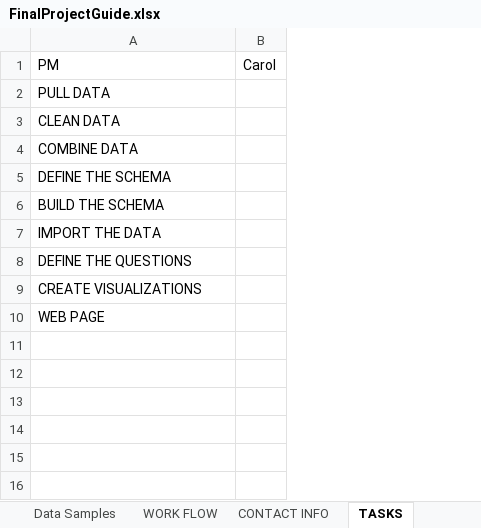
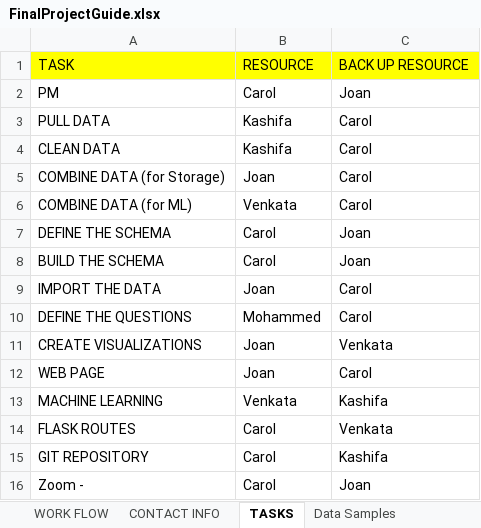
Before and after one commit to cmpietro/FinalProject-MachineLearning, an Excel workbook: PROJECT DOCUMENTATION/FinalProjectGuide.xlsx, sheet TASKS, drawn as a sheet; values as stored, in another font and other column widths than the file's, no borders; 1 other sheet too large or unreadable and not compared; removed rows and columns are numbered as before the commit, all else as after; the diff names each change by its address in the sheet, - before the commit and + after, or states it on an @@ line.

```diff
--- a/PROJECT DOCUMENTATION/FinalProjectGuide.xlsx (sheet TASKS)
+++ b/PROJECT DOCUMENTATION/FinalProjectGuide.xlsx (sheet TASKS)
@@ sheet tab order changed: WORK FLOW | CONTACT INFO | TASKS | Data Samples @@
-column B, row 1: Carol
+column B, rows 2-5: Carol | Kashifa | Kashifa | Joan; rows 7-12: Carol | Carol | Joan | Mohammed | Joan | Joan
+column C, rows 2-5: Joan | Carol | Carol | Carol; rows 7-12: Joan | Joan | Carol | Carol | Venkata | Carol
+row 1: TASK | RESOURCE | BACK UP RESOURCE
-A5: COMBINE DATA
+A5: COMBINE DATA (for Storage)
+row 6: COMBINE DATA (for ML) | Venkata | Carol
+row 13: MACHINE LEARNING | Venkata | Kashifa
+row 14: FLASK ROUTES | Carol | Venkata
+row 15: GIT REPOSITORY | Carol | Kashifa
+row 16: Zoom - | Carol | Joan
```
Also changed, not shown: sheet LINKS TO SAMPLES AND RESOURCES, sheet WED REQUIREMENTS, sheet 01 - FIND A PROBLEM, sheet 04 - Must use at least 2, sheet 02 - USE MACHINE LEARNING, other sheet tabs.
